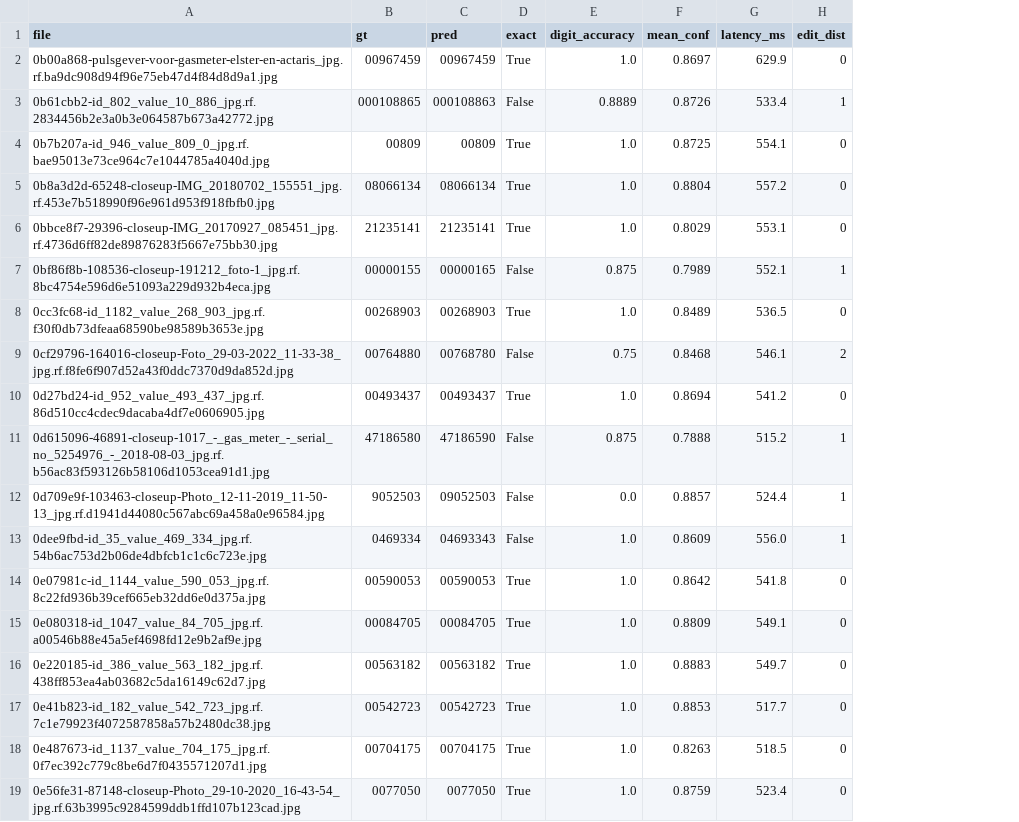
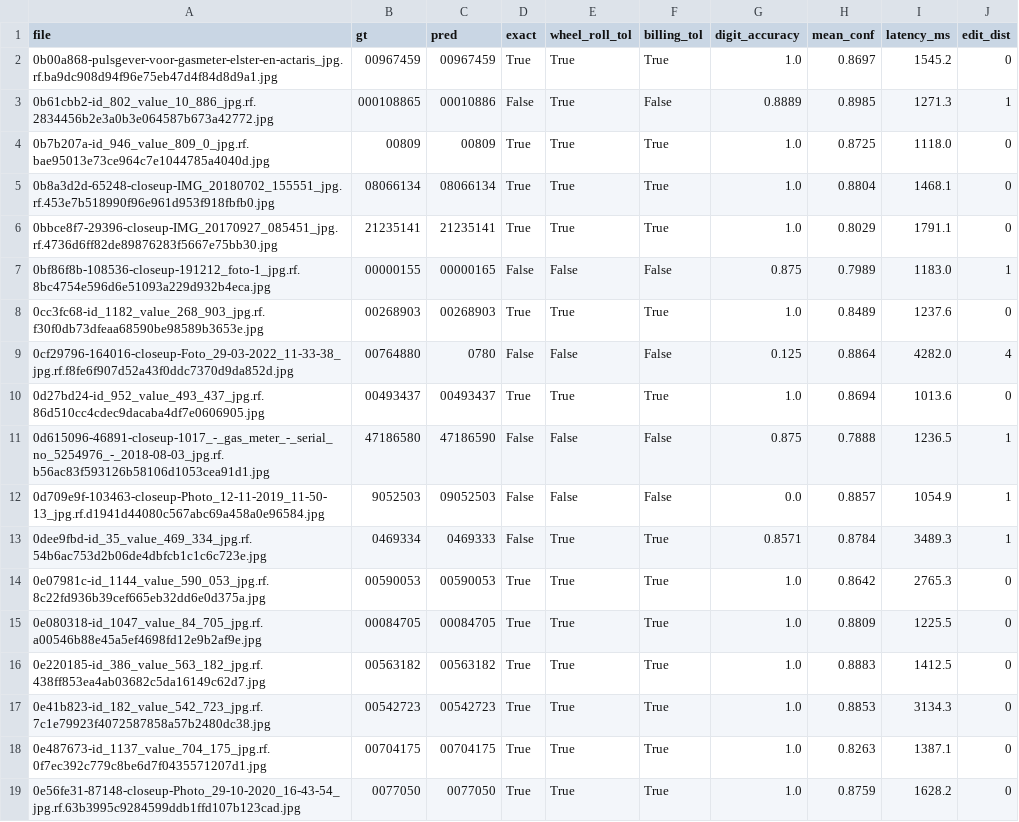
Before and after one commit to jirathxz/meter-reader, a CSV file: reviews/test_set_evaluation.csv, drawn as a sheet; only a part is shown; addresses are those after the commit; the diff covers the shown part only; the diff names each change by its address in the sheet, - before the commit and + after, or states it on an @@ line.

```diff
--- a/reviews/test_set_evaluation.csv
+++ b/reviews/test_set_evaluation.csv
+column E (wheel_roll_tol), rows 2-19: True | True | True | True | True | False | True | False | True | False | False | True | True | True | True | True | True | True
+column F (billing_tol), rows 2-19: True | False | True | True | True | False | True | False | True | False | False | True | True | True | True | True | True | True
-I2 (latency_ms): 629.9
+I2 (latency_ms): 1545.2
-C3 (pred): 000108863
+C3 (pred): 00010886
-H3 (mean_conf): 0.8726
+H3 (mean_conf): 0.8985
-I3 (latency_ms): 533.4
+I3 (latency_ms): 1271.3
-I4 (latency_ms): 554.1
+I4 (latency_ms): 1118.0
-I5 (latency_ms): 557.2
+I5 (latency_ms): 1468.1
-I6 (latency_ms): 553.1
+I6 (latency_ms): 1791.1
-I7 (latency_ms): 552.1
+I7 (latency_ms): 1183.0
-I8 (latency_ms): 536.5
+I8 (latency_ms): 1237.6
-C9 (pred): 00768780
+C9 (pred): 0780
-G9 (digit_accuracy): 0.75
+G9 (digit_accuracy): 0.125
-H9 (mean_conf): 0.8468
+H9 (mean_conf): 0.8864
-I9 (latency_ms): 546.1
+I9 (latency_ms): 4282.0
-J9 (edit_dist): 2
+J9 (edit_dist): 4
-I10 (latency_ms): 541.2
+I10 (latency_ms): 1013.6
-I11 (latency_ms): 515.2
+I11 (latency_ms): 1236.5
-I12 (latency_ms): 524.4
+I12 (latency_ms): 1054.9
-C13 (pred): 04693343
+C13 (pred): 0469333
-G13 (digit_accuracy): 1.0
+G13 (digit_accuracy): 0.8571
-H13 (mean_conf): 0.8609
+H13 (mean_conf): 0.8784
-I13 (latency_ms): 556.0
+I13 (latency_ms): 3489.3
-I14 (latency_ms): 541.8
+I14 (latency_ms): 2765.3
-I15 (latency_ms): 549.1
+I15 (latency_ms): 1225.5
-I16 (latency_ms): 549.7
+I16 (latency_ms): 1412.5
-I17 (latency_ms): 517.7
+I17 (latency_ms): 3134.3
-I18 (latency_ms): 518.5
+I18 (latency_ms): 1387.1
-I19 (latency_ms): 523.4
+I19 (latency_ms): 1628.2
```
Also changed, not shown: 161 edited cells elsewhere in this file, reviews/validation_results.csv, 8 other files.
